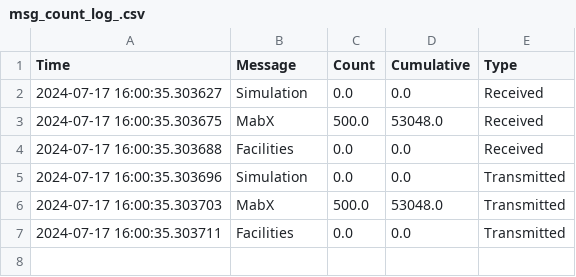
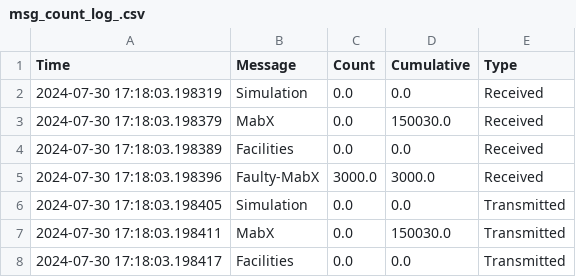
Before and after one commit to debipe20/deb-anl-xil, a CSV file: src/web-application/log/msg_count_log_.csv, drawn as a sheet.

```diff
--- a/src/web-application/log/msg_count_log_.csv
+++ b/src/web-application/log/msg_count_log_.csv
@@ -1,7 +1,8 @@
 Time,Message,Count,Cumulative,Type
-2024-07-17 16:00:35.303627,Simulation,0.0,0.0,Received
-2024-07-17 16:00:35.303675,MabX,500.0,53048.0,Received
-2024-07-17 16:00:35.303688,Facilities,0.0,0.0,Received
-2024-07-17 16:00:35.303696,Simulation,0.0,0.0,Transmitted
-2024-07-17 16:00:35.303703,MabX,500.0,53048.0,Transmitted
-2024-07-17 16:00:35.303711,Facilities,0.0,0.0,Transmitted
+2024-07-30 17:18:03.198319,Simulation,0.0,0.0,Received
+2024-07-30 17:18:03.198379,MabX,0.0,150030.0,Received
+2024-07-30 17:18:03.198389,Facilities,0.0,0.0,Received
+2024-07-30 17:18:03.198396,Faulty-MabX,3000.0,3000.0,Received
+2024-07-30 17:18:03.198405,Simulation,0.0,0.0,Transmitted
+2024-07-30 17:18:03.198411,MabX,0.0,150030.0,Transmitted
+2024-07-30 17:18:03.198417,Facilities,0.0,0.0,Transmitted
```
Also changed, not shown: 7 other files.
